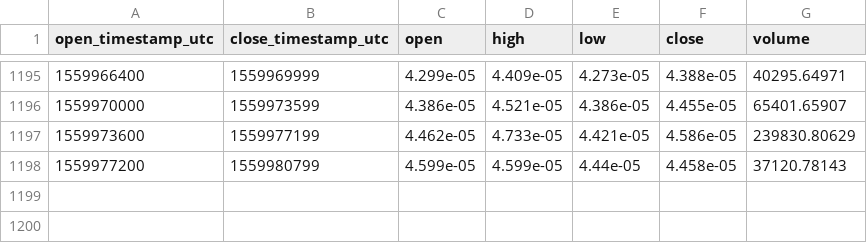
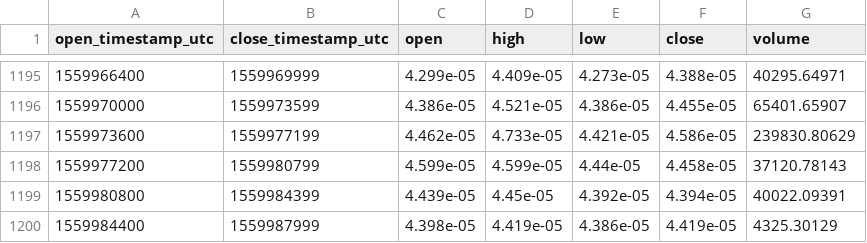
Before and after one commit to cryptobigbro/coinbasepro-ZRX-BTC, a CSV file: coinbasepro-ZRX-BTC-1h.csv, drawn as a sheet; only a part is shown, gaps mark what is left out.

Commit message:
Update OHLCV data.

```diff
--- a/coinbasepro-ZRX-BTC-1h.csv
+++ b/coinbasepro-ZRX-BTC-1h.csv
@@ -1198 +1198,3 @@ open_timestamp_utc,close_timestamp_utc,open,high,low,close,volume
 1559977200,1559980799,4.599e-05,4.599e-05,4.44e-05,4.458e-05,37120.78143
+1559980800,1559984399,4.439e-05,4.45e-05,4.392e-05,4.394e-05,40022.09391
+1559984400,1559987999,4.398e-05,4.419e-05,4.386e-05,4.419e-05,4325.30129
```
Also changed, not shown: 1 other file.
